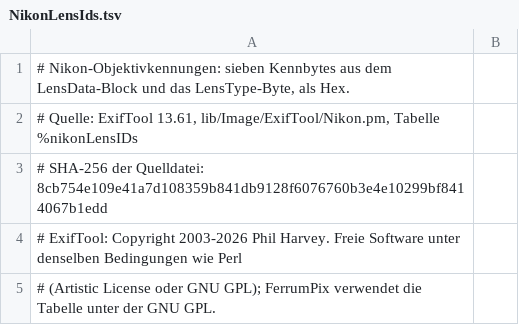
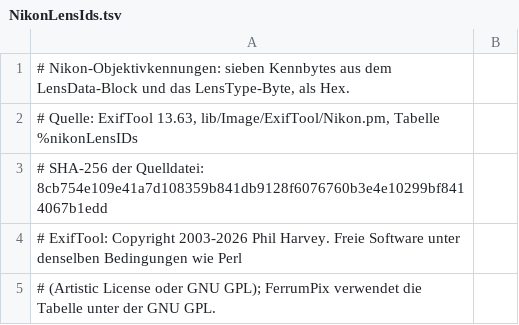
Before and after one commit to Bitpainter75/FerrumPix, a TSV file: Resources/NikonLensIds.tsv, drawn as a sheet; only a part is shown.

```diff
--- a/Resources/NikonLensIds.tsv
+++ b/Resources/NikonLensIds.tsv
@@ -1,3 +1,3 @@
 # Nikon-Objektivkennungen: sieben Kennbytes aus dem LensData-Block und das LensType-Byte, als Hex.
-# Quelle: ExifTool 13.61, lib/Image/ExifTool/Nikon.pm, Tabelle %nikonLensIDs
+# Quelle: ExifTool 13.63, lib/Image/ExifTool/Nikon.pm, Tabelle %nikonLensIDs
 # SHA-256 der Quelldatei: 8cb754e109e41a7d108359b841db9128f6076760b3e4e10299bf8414067b1edd
```
Also changed, not shown: Resources/CanonLensTypes.tsv, Resources/PentaxLensIds.tsv, 48 other files.
